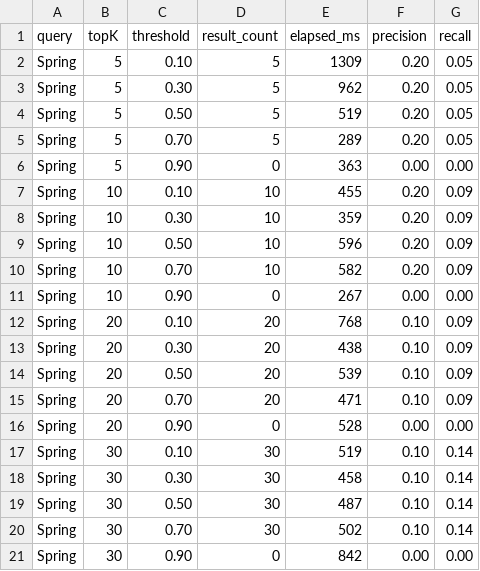
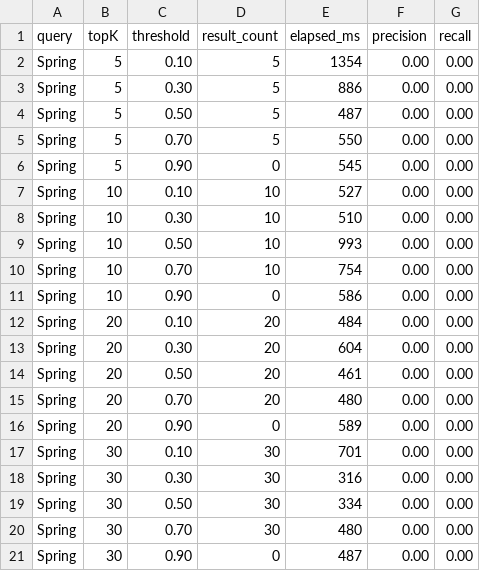
Before and after one commit to NBC-finalProject/CS25, a CSV file: cs25-service/spring_benchmark_results.csv, drawn as a sheet.

```diff
--- a/cs25-service/spring_benchmark_results.csv
+++ b/cs25-service/spring_benchmark_results.csv
@@ -1,21 +1,21 @@
 query,topK,threshold,result_count,elapsed_ms,precision,recall
-Spring,5,0.10,5,1309,0.20,0.05
-Spring,5,0.30,5,962,0.20,0.05
-Spring,5,0.50,5,519,0.20,0.05
-Spring,5,0.70,5,289,0.20,0.05
-Spring,5,0.90,0,363,0.00,0.00
-Spring,10,0.10,10,455,0.20,0.09
-Spring,10,0.30,10,359,0.20,0.09
-Spring,10,0.50,10,596,0.20,0.09
-Spring,10,0.70,10,582,0.20,0.09
-Spring,10,0.90,0,267,0.00,0.00
-Spring,20,0.10,20,768,0.10,0.09
-Spring,20,0.30,20,438,0.10,0.09
-Spring,20,0.50,20,539,0.10,0.09
-Spring,20,0.70,20,471,0.10,0.09
-Spring,20,0.90,0,528,0.00,0.00
-Spring,30,0.10,30,519,0.10,0.14
-Spring,30,0.30,30,458,0.10,0.14
-Spring,30,0.50,30,487,0.10,0.14
-Spring,30,0.70,30,502,0.10,0.14
-Spring,30,0.90,0,842,0.00,0.00
+Spring,5,0.10,5,1354,0.00,0.00
+Spring,5,0.30,5,886,0.00,0.00
+Spring,5,0.50,5,487,0.00,0.00
+Spring,5,0.70,5,550,0.00,0.00
+Spring,5,0.90,0,545,0.00,0.00
+Spring,10,0.10,10,527,0.00,0.00
+Spring,10,0.30,10,510,0.00,0.00
+Spring,10,0.50,10,993,0.00,0.00
+Spring,10,0.70,10,754,0.00,0.00
+Spring,10,0.90,0,586,0.00,0.00
+Spring,20,0.10,20,484,0.00,0.00
+Spring,20,0.30,20,604,0.00,0.00
+Spring,20,0.50,20,461,0.00,0.00
+Spring,20,0.70,20,480,0.00,0.00
+Spring,20,0.90,0,589,0.00,0.00
+Spring,30,0.10,30,701,0.00,0.00
+Spring,30,0.30,30,316,0.00,0.00
+Spring,30,0.50,30,334,0.00,0.00
+Spring,30,0.70,30,480,0.00,0.00
+Spring,30,0.90,0,487,0.00,0.00
```
Also changed, not shown: 10 other files.
